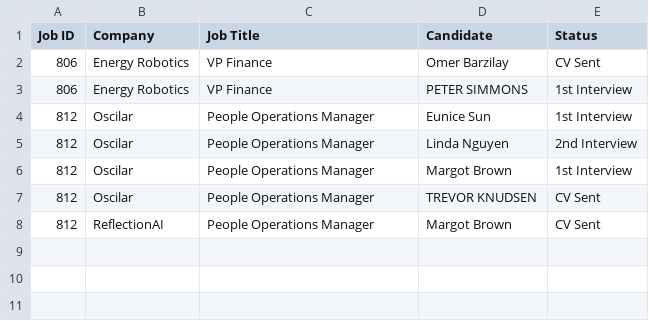
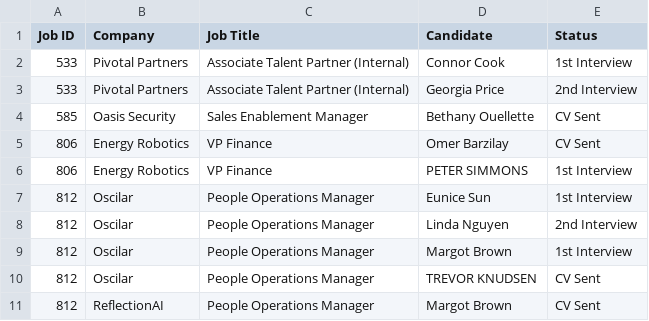
Before and after one commit to tonyfromvietnam/individual-in-play-candidate, a CSV file: Consultant_Active_Reports/Active_Candidates_Annalisa_Girgenti.csv, drawn as a sheet.

```diff
--- a/Consultant_Active_Reports/Active_Candidates_Annalisa_Girgenti.csv
+++ b/Consultant_Active_Reports/Active_Candidates_Annalisa_Girgenti.csv
@@ -1,2 +1,5 @@
 Job ID,Company,Job Title,Candidate,Status
+533,Pivotal Partners,Associate Talent Partner (Internal),Connor Cook,1st Interview
+533,Pivotal Partners,Associate Talent Partner (Internal),Georgia Price,2nd Interview
+585,Oasis Security,Sales Enablement Manager,Bethany Ouellette,CV Sent
 806,Energy Robotics,VP Finance,Omer Barzilay,CV Sent
```
Also changed, not shown: Consultant_Active_Reports/Active_Candidates_Brad_Houston.csv, Consultant_Active_Reports/Active_Candidates_Harry_Thornton.csv, 31 other files.
